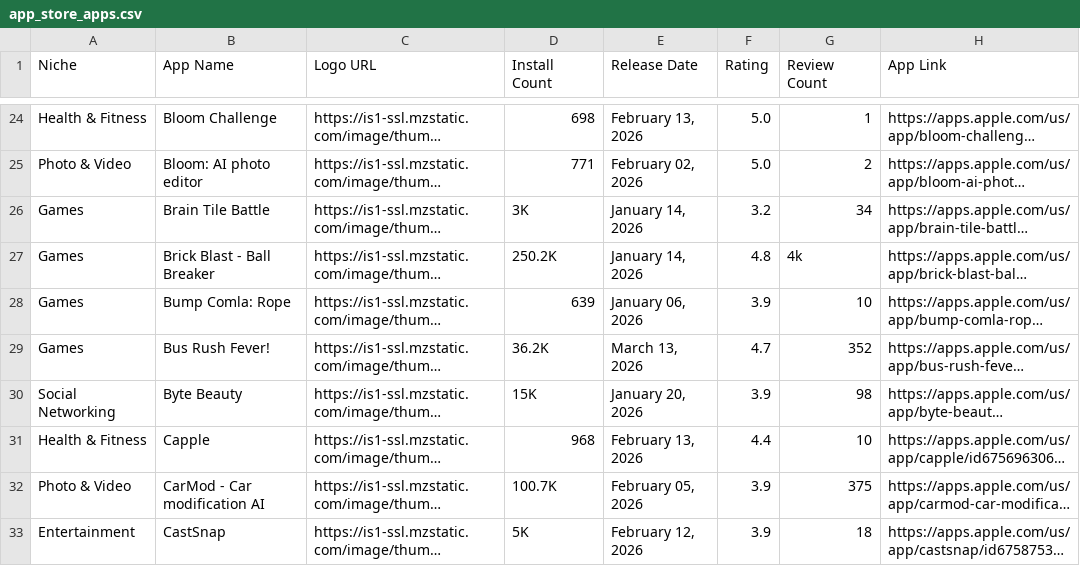
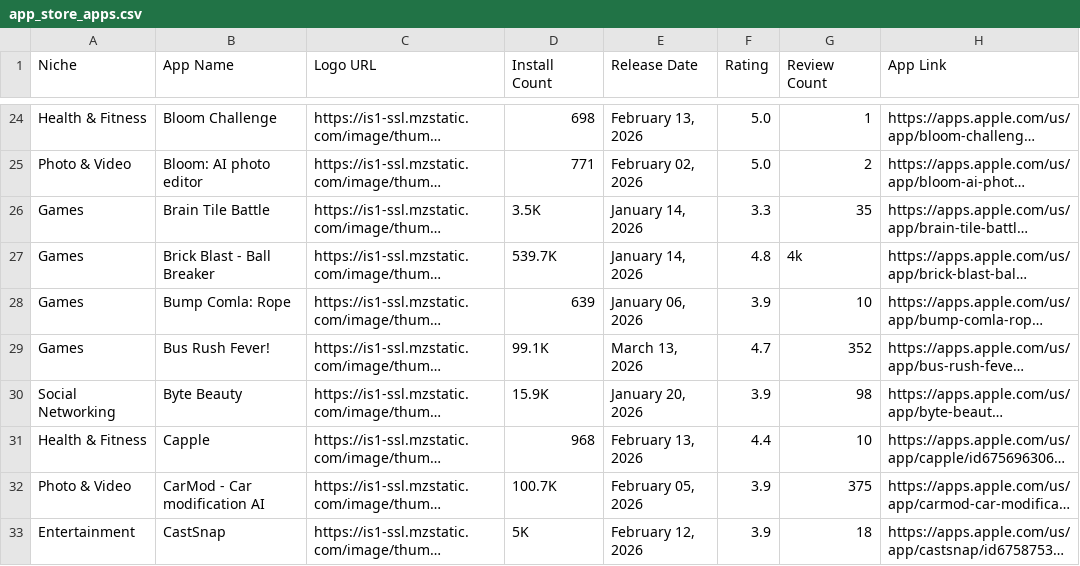
Before and after one commit to zakariaferzazi/automations_saso, a CSV file: app_store_apps.csv, drawn as a sheet; only a part is shown, gaps mark what is left out; long unchanged cells end in …; the diff covers the shown part only; the diff names each change by its address in the sheet, - before the commit and + after, or states it on an @@ line.

```diff
--- a/app_store_apps.csv
+++ b/app_store_apps.csv
-D26 (Install Count): 3K
+D26 (Install Count): 3.5K
-F26 (Rating): 3.2
+F26 (Rating): 3.3
-G26 (Review Count): 34
+G26 (Review Count): 35
-D27 (Install Count): 250.2K
+D27 (Install Count): 539.7K
-D29 (Install Count): 36.2K
+D29 (Install Count): 99.1K
-D30 (Install Count): 15K
+D30 (Install Count): 15.9K
```
Also changed, not shown: 65 edited cells elsewhere in this file.
